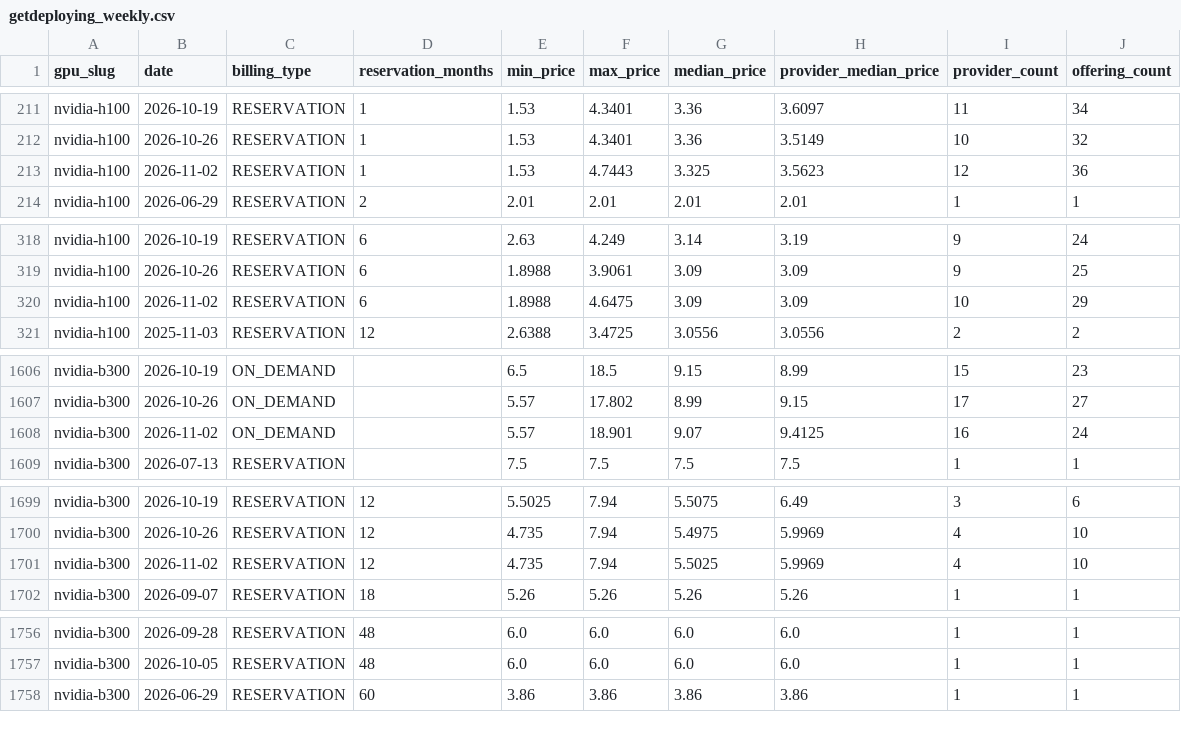
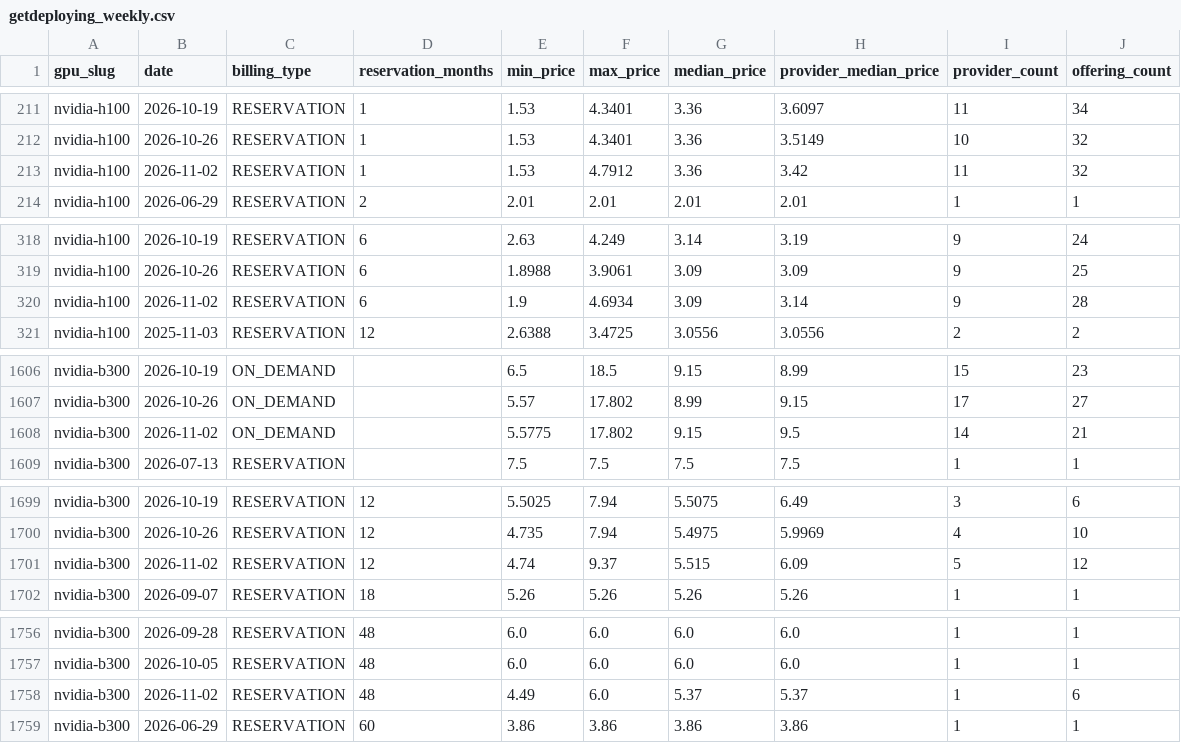
Before and after one commit to royyiyangliu/datatracker, a CSV file: data/gpu/getdeploying_weekly.csv, drawn as a sheet; only a part is shown, gaps mark what is left out; the diff covers the shown part only.

```diff
--- a/data/gpu/getdeploying_weekly.csv
+++ b/data/gpu/getdeploying_weekly.csv
@@ -212,3 +212,3 @@ nvidia-h100,2026-10-19,RESERVATION,1,1.53,4.3401,3.36,3.6097,11,34
 nvidia-h100,2026-10-26,RESERVATION,1,1.53,4.3401,3.36,3.5149,10,32
-nvidia-h100,2026-11-02,RESERVATION,1,1.53,4.7443,3.325,3.5623,12,36
+nvidia-h100,2026-11-02,RESERVATION,1,1.53,4.7912,3.36,3.42,11,32
 nvidia-h100,2026-06-29,RESERVATION,2,2.01,2.01,2.01,2.01,1,1
@@ -319,3 +319,3 @@ nvidia-h100,2026-10-19,RESERVATION,6,2.63,4.249,3.14,3.19,9,24
 nvidia-h100,2026-10-26,RESERVATION,6,1.8988,3.9061,3.09,3.09,9,25
-nvidia-h100,2026-11-02,RESERVATION,6,1.8988,4.6475,3.09,3.09,10,29
+nvidia-h100,2026-11-02,RESERVATION,6,1.9,4.6934,3.09,3.14,9,28
 nvidia-h100,2025-11-03,RESERVATION,12,2.6388,3.4725,3.0556,3.0556,2,2
@@ -1607,3 +1607,3 @@ nvidia-b300,2026-10-19,ON_DEMAND,,6.5,18.5,9.15,8.99,15,23
 nvidia-b300,2026-10-26,ON_DEMAND,,5.57,17.802,8.99,9.15,17,27
-nvidia-b300,2026-11-02,ON_DEMAND,,5.57,18.901,9.07,9.4125,16,24
+nvidia-b300,2026-11-02,ON_DEMAND,,5.5775,17.802,9.15,9.5,14,21
 nvidia-b300,2026-07-13,RESERVATION,,7.5,7.5,7.5,7.5,1,1
@@ -1700,3 +1700,3 @@ nvidia-b300,2026-10-19,RESERVATION,12,5.5025,7.94,5.5075,6.49,3,6
 nvidia-b300,2026-10-26,RESERVATION,12,4.735,7.94,5.4975,5.9969,4,10
-nvidia-b300,2026-11-02,RESERVATION,12,4.735,7.94,5.5025,5.9969,4,10
+nvidia-b300,2026-11-02,RESERVATION,12,4.74,9.37,5.515,6.09,5,12
 nvidia-b300,2026-09-07,RESERVATION,18,5.26,5.26,5.26,5.26,1,1
@@ -1757,2 +1757,3 @@ nvidia-b300,2026-09-28,RESERVATION,48,6.0,6.0,6.0,6.0,1,1
 nvidia-b300,2026-10-05,RESERVATION,48,6.0,6.0,6.0,6.0,1,1
+nvidia-b300,2026-11-02,RESERVATION,48,4.49,6.0,5.37,5.37,1,6
 nvidia-b300,2026-06-29,RESERVATION,60,3.86,3.86,3.86,3.86,1,1
```
Also changed, not shown: 83 edited cells elsewhere in this file, 1 other file.
